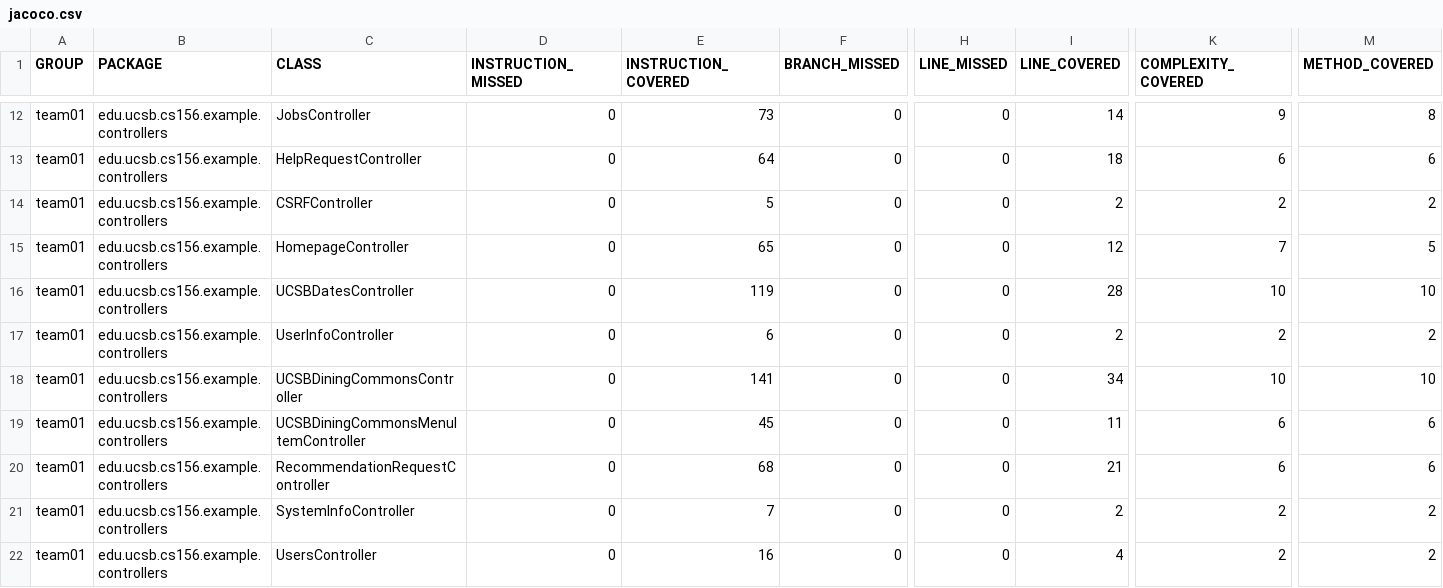
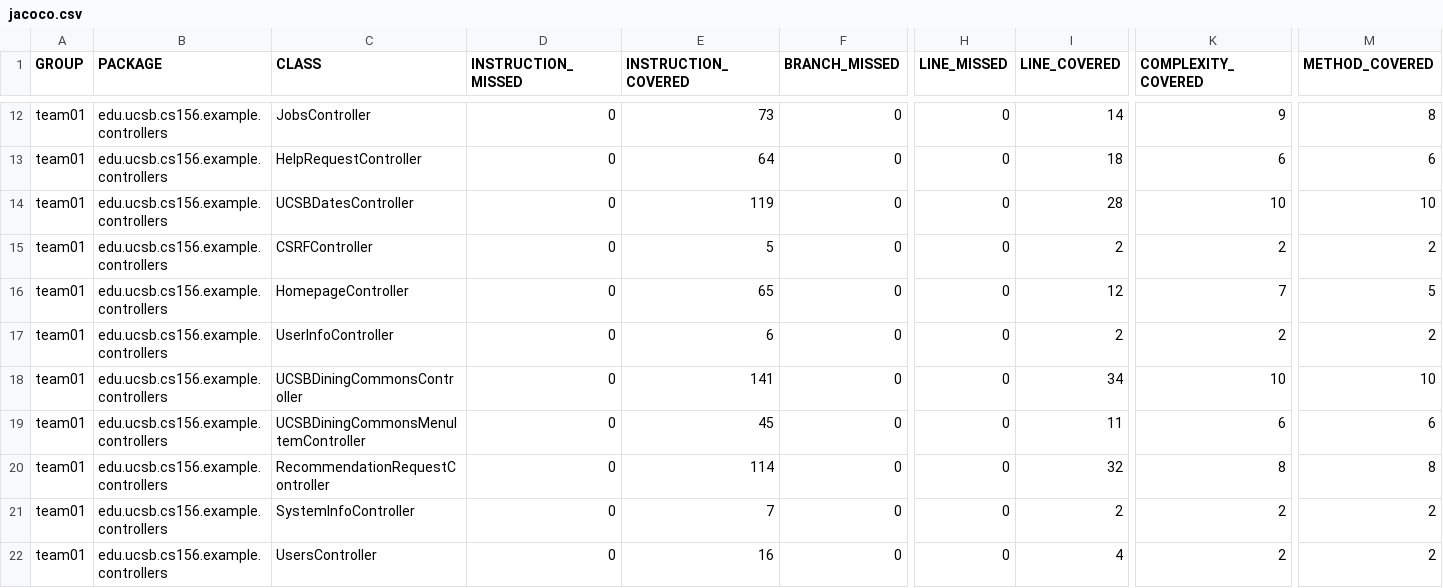
Before and after one commit to ucsb-cs156-f26/team01-f26-13, a CSV file: jacoco/jacoco.csv, drawn as a sheet; only a part is shown, gaps mark what is left out; the diff names each change by its address in the sheet, - before the commit and + after, or states it on an @@ line.

Commit message:
Deploying to gh-pages from @ ucsb-cs156-f26/team01-f26-13@d34863af1c93f4151ddd4033577f593dd6ccdcec 🚀

```diff
--- a/jacoco/jacoco.csv
+++ b/jacoco/jacoco.csv
@@ row 16 moved to row 14: team01 @@
-E20 (INSTRUCTION_COVERED): 68
+E20 (INSTRUCTION_COVERED): 114
-I20 (LINE_COVERED): 21
+I20 (LINE_COVERED): 32
-K20 (COMPLEXITY_COVERED): 6
+K20 (COMPLEXITY_COVERED): 8
-M20 (METHOD_COVERED): 6
+M20 (METHOD_COVERED): 8
```
Also changed, not shown: 7 other files.
